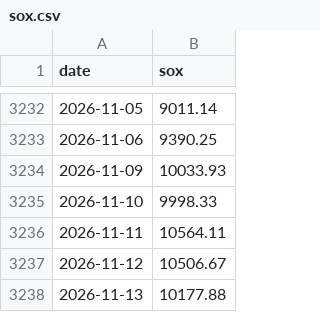
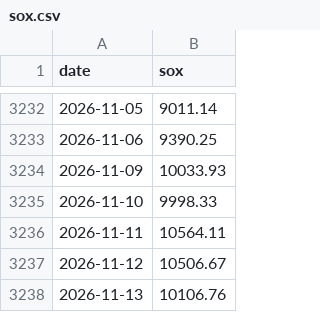
Before and after one commit to maxhse/market-regime, a CSV file: data/public/sox.csv, drawn as a sheet; only a part is shown, gaps mark what is left out.

```diff
--- a/data/public/sox.csv
+++ b/data/public/sox.csv
@@ -3237,2 +3237,2 @@ date,sox
 2026-11-12,10506.67
-2026-11-13,10177.88
+2026-11-13,10106.76
```
Also changed, not shown: 4 other files.
